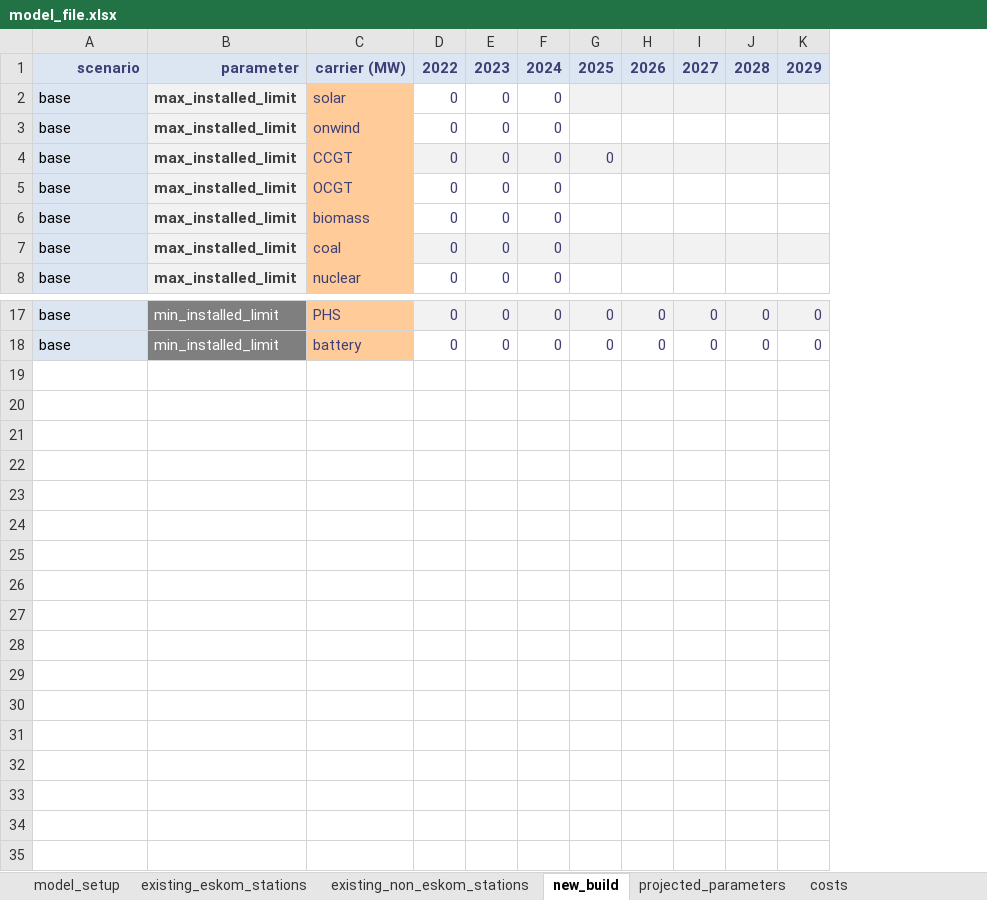
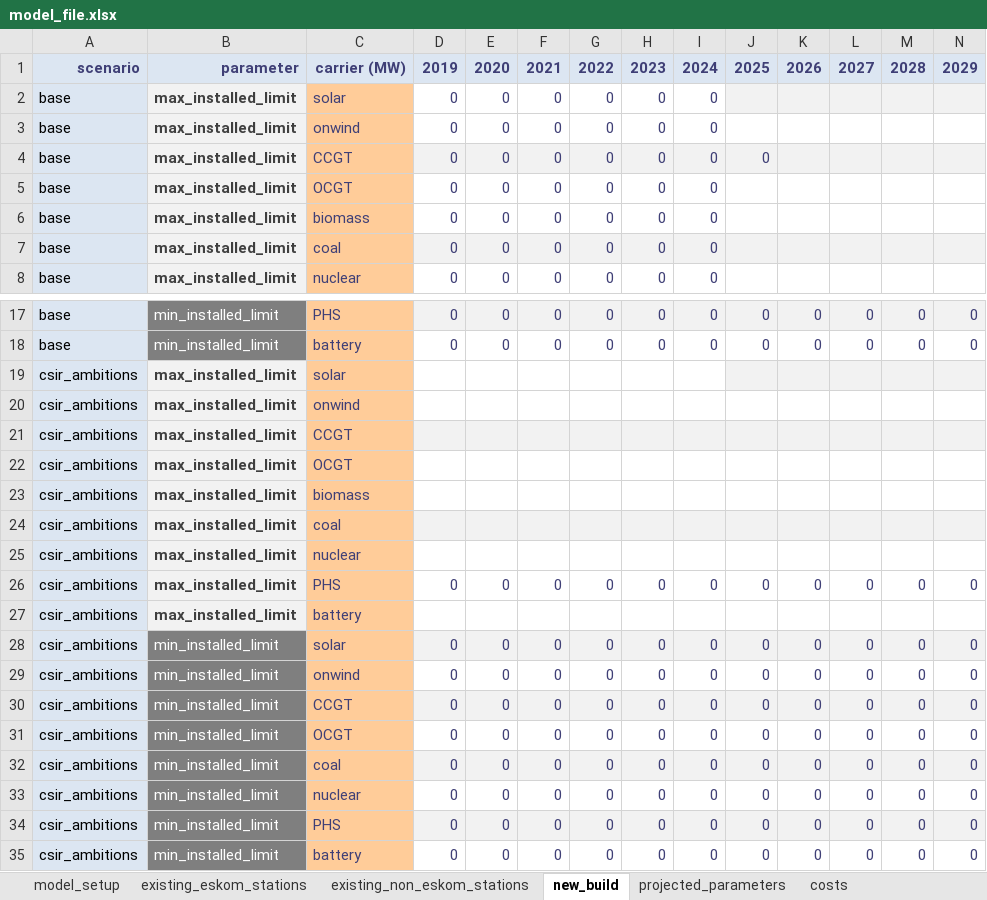
Before and after one commit to agma0/pypsa-rsa, an Excel workbook: data/model_file.xlsx, sheet new_build, drawn as a sheet; only a part is shown, gaps mark what is left out; values as stored, in another font and other column widths than the file's, no borders; conditional formats not drawn; rows hold the shown columns only; the diff names each change by its address in the sheet, - before the commit and + after, or states it on an @@ line.

```diff
--- a/data/model_file.xlsx (sheet new_build)
+++ b/data/model_file.xlsx (sheet new_build)
+column G, rows 1-8: 2022 | 0 | 0 | 0 | 0 | 0 | 0 | 0; rows 17-18: 0 | 0
+column H, rows 1-8: 2023 | 0 | 0 | 0 | 0 | 0 | 0 | 0; rows 17-18: 0 | 0
+column I, rows 1-8: 2024 | 0 | 0 | 0 | 0 | 0 | 0 | 0; rows 17-18: 0 | 0
-D1: 2022
+D1: 2019
-E1: 2023
+E1: 2020
-F1: 2024
+F1: 2021
+row 19: csir_ambitions | max_installed_limit | solar
+row 20: csir_ambitions | max_installed_limit | onwind
+row 21: csir_ambitions | max_installed_limit | CCGT
+row 22: csir_ambitions | max_installed_limit | OCGT
+row 23: csir_ambitions | max_installed_limit | biomass
+row 24: csir_ambitions | max_installed_limit | coal
+row 25: csir_ambitions | max_installed_limit | nuclear
+row 26: csir_ambitions | max_installed_limit | PHS | 0 | 0 | 0 | 0 | 0 | 0 | 0 | 0 | 0 | 0 | 0
+row 27: csir_ambitions | max_installed_limit | battery
+row 28: csir_ambitions | min_installed_limit | solar | 0 | 0 | 0 | 0 | 0 | 0 | 0 | 0 | 0 | 0 | 0
+row 29: csir_ambitions | min_installed_limit | onwind | 0 | 0 | 0 | 0 | 0 | 0 | 0 | 0 | 0 | 0 | 0
+row 30: csir_ambitions | min_installed_limit | CCGT | 0 | 0 | 0 | 0 | 0 | 0 | 0 | 0 | 0 | 0 | 0
+row 31: csir_ambitions | min_installed_limit | OCGT | 0 | 0 | 0 | 0 | 0 | 0 | 0 | 0 | 0 | 0 | 0
+row 32: csir_ambitions | min_installed_limit | coal | 0 | 0 | 0 | 0 | 0 | 0 | 0 | 0 | 0 | 0 | 0
+row 33: csir_ambitions | min_installed_limit | nuclear | 0 | 0 | 0 | 0 | 0 | 0 | 0 | 0 | 0 | 0 | 0
+row 34: csir_ambitions | min_installed_limit | PHS | 0 | 0 | 0 | 0 | 0 | 0 | 0 | 0 | 0 | 0 | 0
+row 35: csir_ambitions | min_installed_limit | battery | 0 | 0 | 0 | 0 | 0 | 0 | 0 | 0 | 0 | 0 | 0
```
Also changed, not shown: sheet existing_non_eskom_stations, sheet costs, sheet projected_parameters, sheet model_setup, formulas that keep their value, hidden cells, 56 other files.
